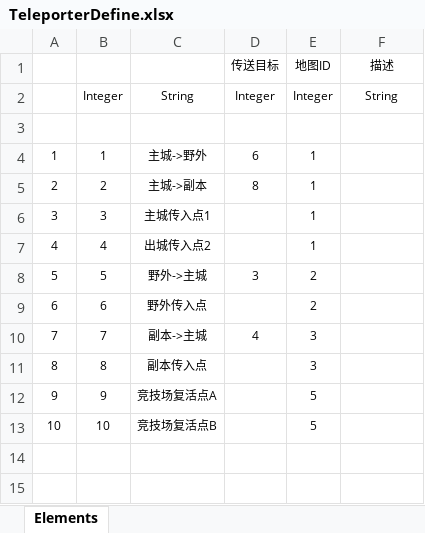
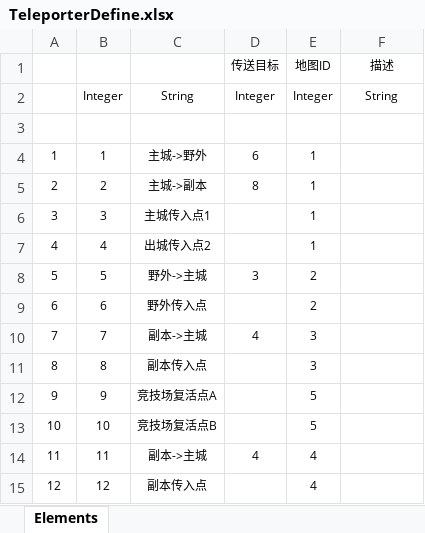
Before and after one commit to easilyid/Mymmo, an Excel workbook: Src/Data/Tables/TeleporterDefine.xlsx, sheet Elements, drawn as a sheet; values as stored, in another font and other column widths than the file's, no borders; table styles not drawn; the diff names each change by its address in the sheet, - before the commit and + after, or states it on an @@ line.

```diff
--- a/Src/Data/Tables/TeleporterDefine.xlsx (sheet Elements)
+++ b/Src/Data/Tables/TeleporterDefine.xlsx (sheet Elements)
+row 14: 11 | 11 | 副本->主城 | 4 | 4
+row 15: 12 | 12 | 副本传入点 |  | 4
```
Also changed, not shown: Src/Data/Tables/MapDefine.xlsx, Src/Data/Tables/NpcDefine.xlsx, 47 other files.
